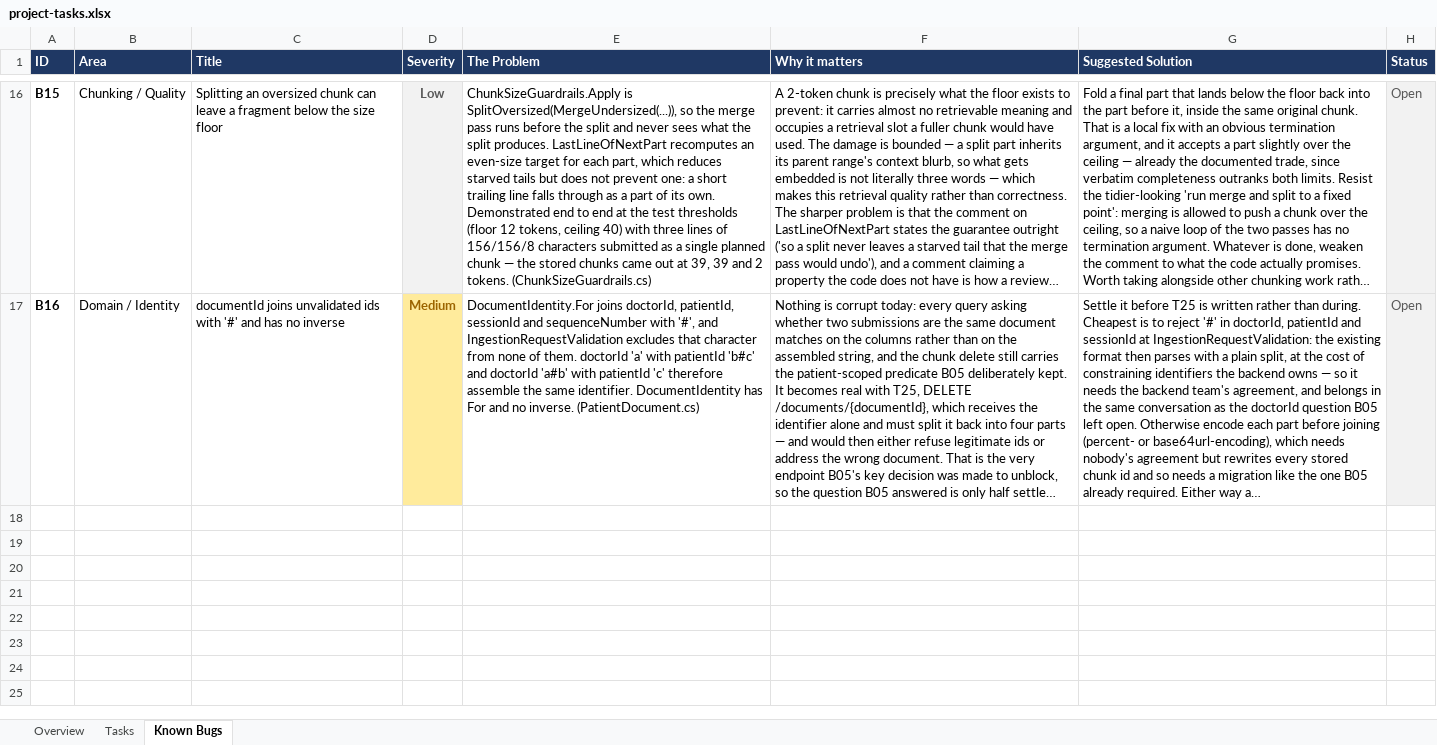
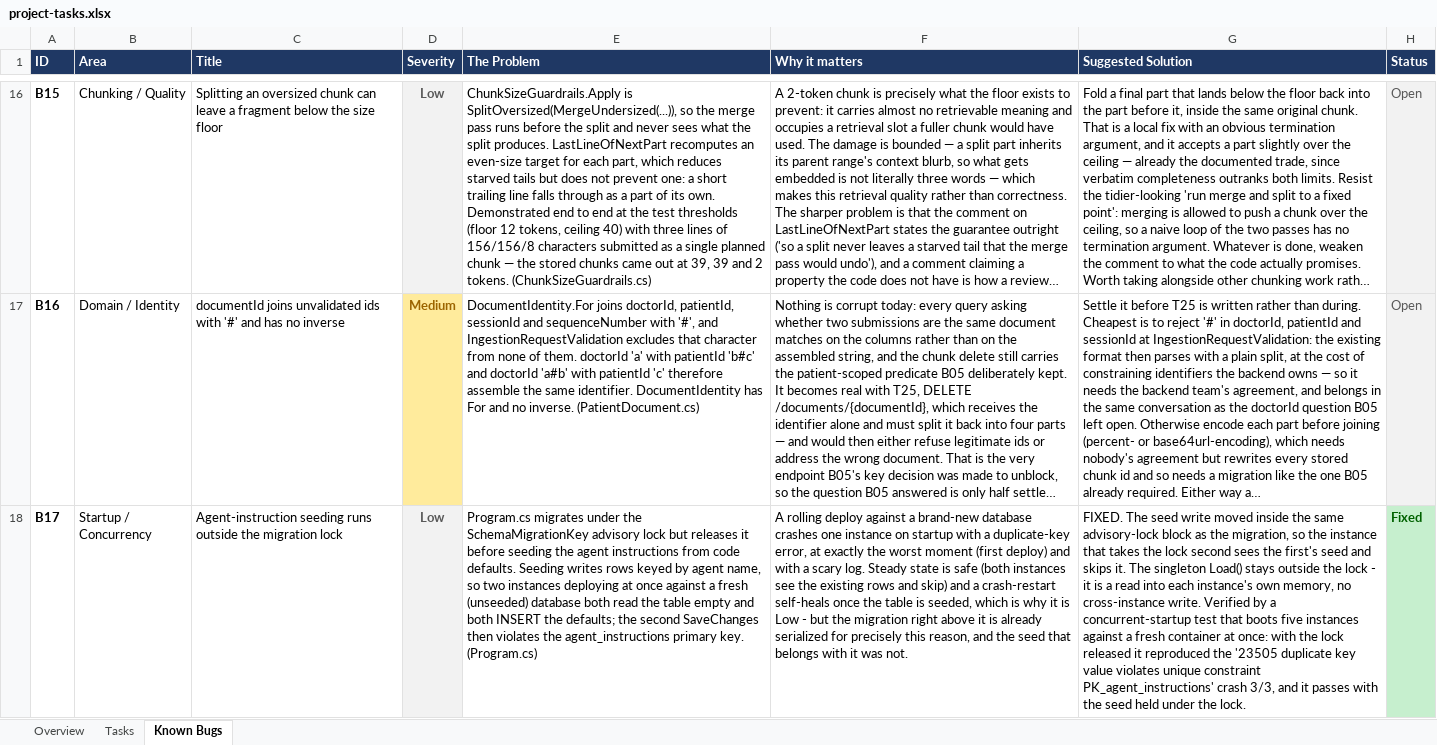
Before and after one commit to georgekarounias/medical-assistance-ai, an Excel workbook: docs/project-tasks.xlsx, sheet Known Bugs, drawn as a sheet; only a part is shown, gaps mark what is left out; long unchanged cells end in …; values as stored, in another font and other column widths than the file's, no borders; the diff covers the shown part only; the diff names each change by its address in the sheet, - before the commit and + after, or states it on an @@ line.

```diff
--- a/docs/project-tasks.xlsx (sheet Known Bugs)
+++ b/docs/project-tasks.xlsx (sheet Known Bugs)
+row 18: B17 | Startup / Concurrency | Agent-instruction seeding runs outside the migration lock | Low | Program.cs migrates under the SchemaMigrationKey advisory lock but releases it before seeding the agent instructions from code defaults. Seeding writes rows keyed by agent name, so two instances deploying at once against a fresh (unseeded) database both read the table empty and both INSERT the defaults; the second SaveChanges then violates the agent_instructions primary key. (Program.cs) | A rolling deploy against a brand-new database crashes one instance on startup with a duplicate-key error, at exactly the worst moment (first deploy) and with a scary log. Steady state is safe (both instances see the existing rows and skip) and a crash-restart self-heals once the table is seeded, which is why it is Low - but the migration right above it is already serialized for precisely this reason, and the seed that belongs with it was not. | FIXED. The seed write moved inside the same advisory-lock block as the migration, so the instance that takes the lock second sees the first's seed and skips it. The singleton Load() stays outside the lock - it is a read into each instance's own memory, no cross-instance write. Verified by a concurrent-startup test that boots five instances against a fresh container at once: with the lock released it reproduced the '23505 duplicate key value violates unique constraint PK_agent_instructions' crash 3/3, and it passes with the seed held under the lock. | Fixed
```
Also changed, not shown: 1 added row elsewhere in this sheet, sheet Overview, 3 other files.
